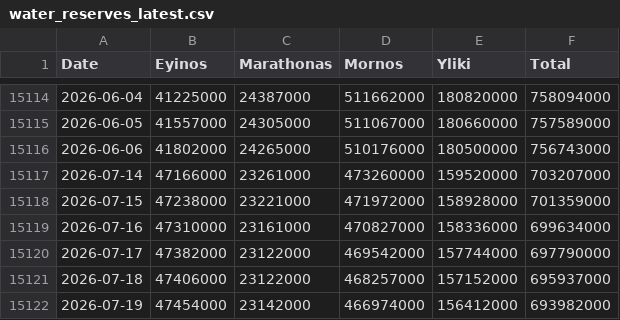
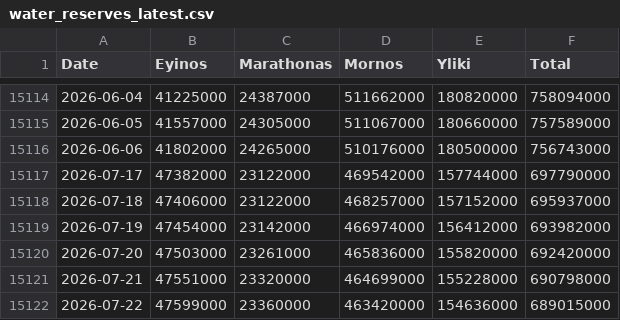
Before and after one commit to iMEdD-Lab/eydap_water_reserves, a CSV file: water_reserves_latest.csv, drawn as a sheet; only a part is shown, gaps mark what is left out; the shorter side is filled out with more unchanged rows; the diff names each change by its address in the sheet, - before the commit and + after, or states it on an @@ line.

```diff
--- a/water_reserves_latest.csv
+++ b/water_reserves_latest.csv
-row 15117: 2026-07-14 | 47166000 | 23261000 | 473260000 | 159520000 | 703207000
-row 15118: 2026-07-15 | 47238000 | 23221000 | 471972000 | 158928000 | 701359000
-row 15119: 2026-07-16 | 47310000 | 23161000 | 470827000 | 158336000 | 699634000
```
